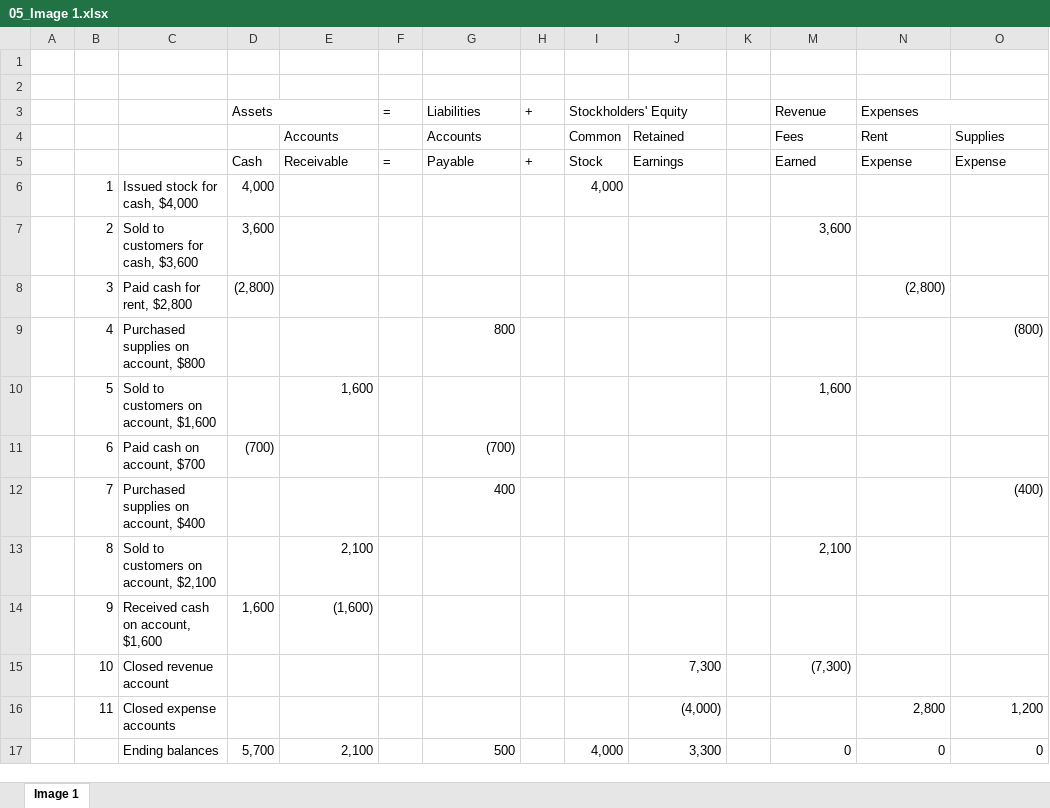
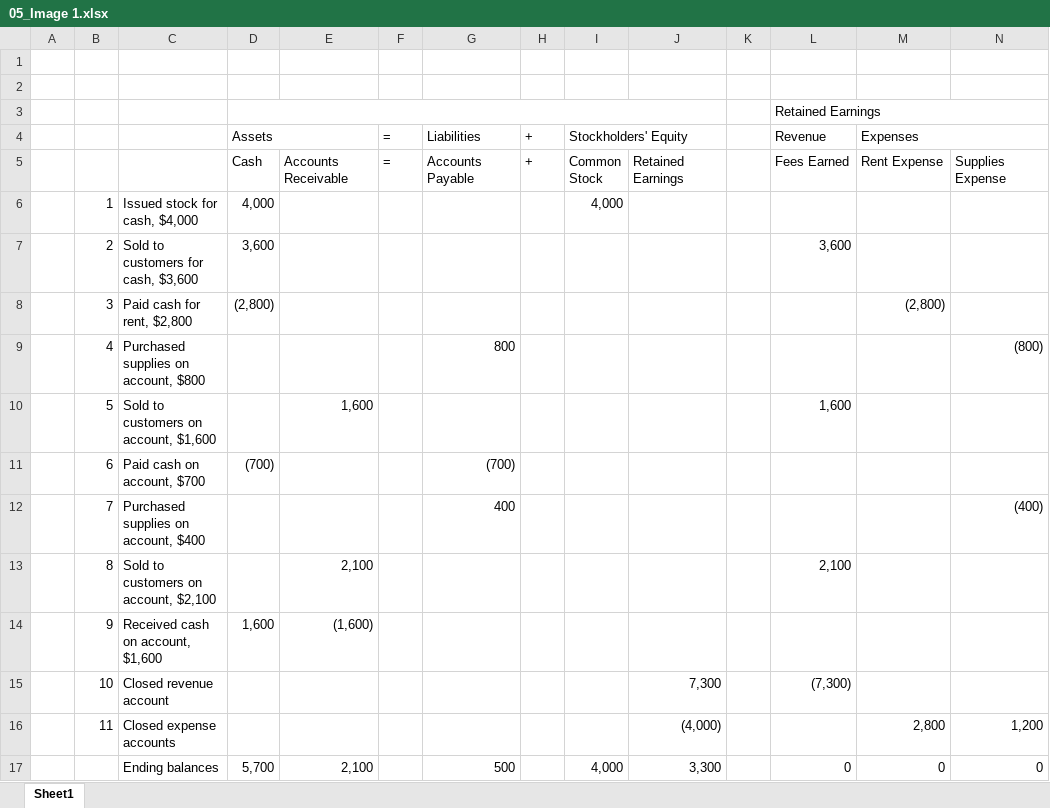
Before and after one commit to leonardodls/product-introduction-financial-accounting, an Excel workbook: assets/public/Chapter_1_Introduction_to_business_and_accounting_concepts/documents/resources/05_Image 1.xlsx, sheet Sheet1, drawn as a sheet; values as stored, in another font and other column widths than the file's, no cell formats; removed rows and columns are numbered as before the commit, all else as after; ↵ is a line break in a cell; the diff names each change by its address in the sheet, - before the commit and + after, or states it on an @@ line.

```diff
--- a/assets/public/Chapter_1_Introduction_to_business_and_accounting_concepts/documents/resources/05_Image 1.xlsx (sheet Sheet1)
+++ b/assets/public/Chapter_1_Introduction_to_business_and_accounting_concepts/documents/resources/05_Image 1.xlsx (sheet Sheet1)
-sheet tab: Image 1
+sheet tab: Sheet1
+row 3:  |  |  |  |  |  |  |  |  |  |  | Retained Earnings
-row 4:  |  |  |  | Accounts |  | Accounts |  | Common | Retained |  | Fees | Rent | Supplies
-E5: Receivable
+E5: Accounts Receivable
-G5 (Liabilities): Payable
+G5 (Liabilities): Accounts Payable
-I5 (Stockholders' Equity): Stock
+I5 (Stockholders' Equity): Common ↵ Stock
-J5: Earnings
+J5: Retained Earnings
-L5 (Revenue): Earned
+L5 (Revenue): Fees Earned
-M5 (Expenses): Expense
+M5 (Expenses): Rent Expense
-N5: Expense
+N5: Supplies Expense
```
Also changed, not shown: cell formats, formulas that keep their value, assets/public/Chapter_1_Introduction_to_business_and_accounting_concepts/documents/resources/04_2.xlsx, assets/public/Chapter_1_Introduction_to_business_and_accounting_concepts/documents/resources/04_3.xlsx, 7 other files.
